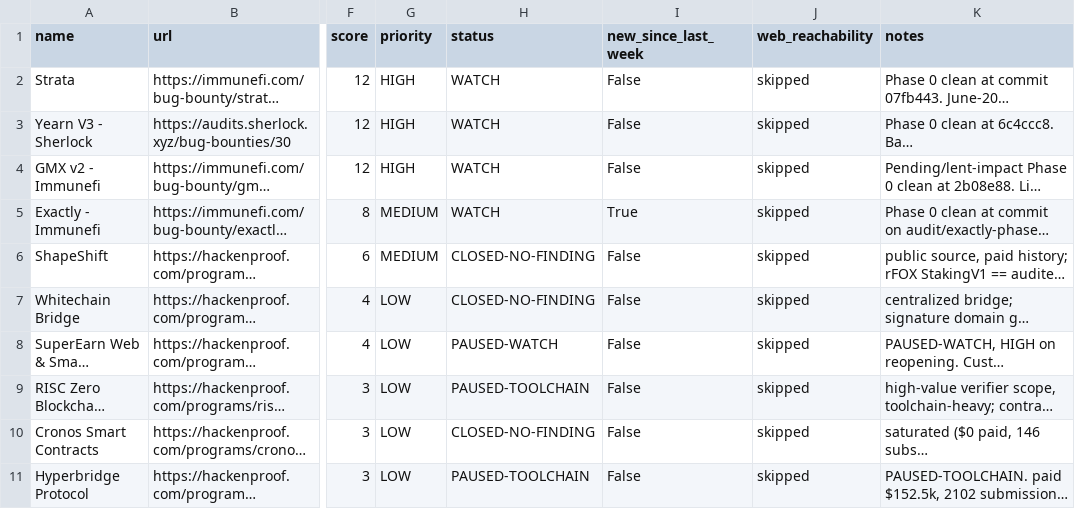
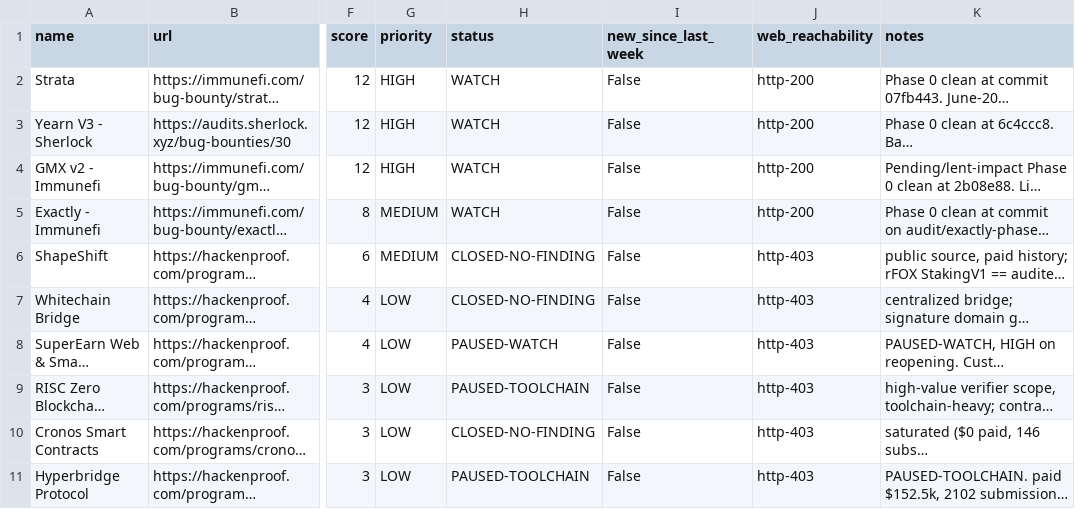
Before and after one commit to rigocrypto/GMX-Audit, a CSV file: data/hackenproof_snapshot.csv, drawn as a sheet; only a part is shown, gaps mark what is left out; long unchanged cells end in …; the diff names each change by its address in the sheet, - before the commit and + after, or states it on an @@ line.

```diff
--- a/data/hackenproof_snapshot.csv
+++ b/data/hackenproof_snapshot.csv
-J2:J5 (web_reachability): skipped
+J2:J5 (web_reachability): http-200
-I5 (new_since_last_week): True
+I5 (new_since_last_week): False
-J6:J11 (web_reachability): skipped
+J6:J11 (web_reachability): http-403
```
Also changed, not shown: 3 other files.
